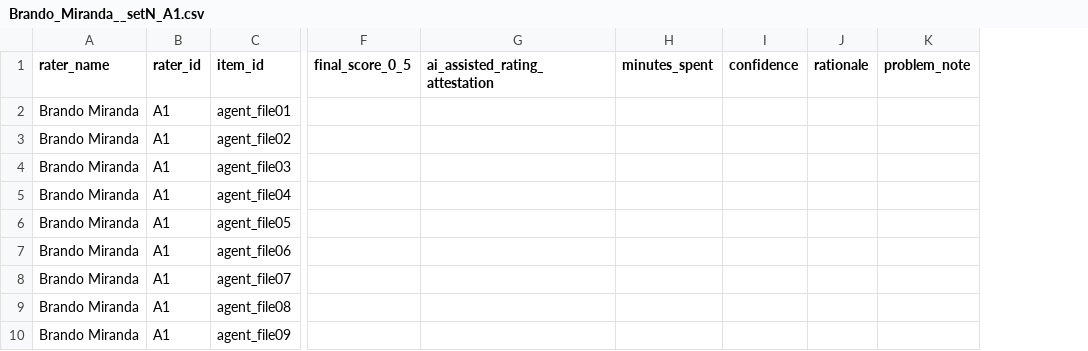
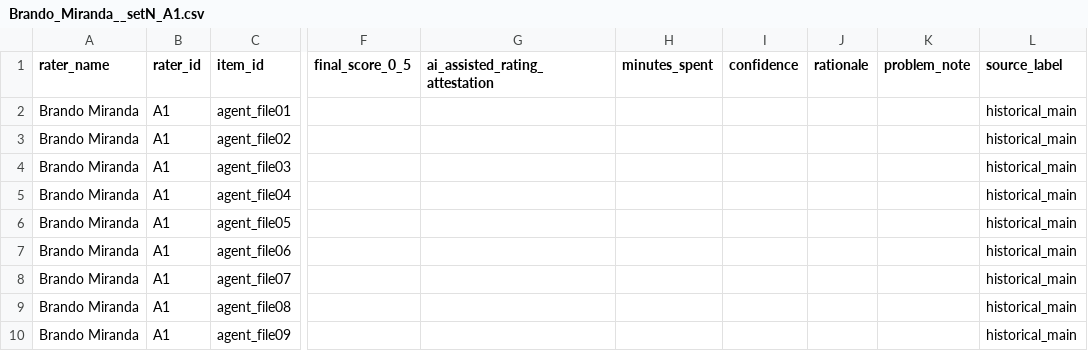
Before and after one commit to brando90/trustworthy-theorem-judges, a CSV file: experiments/09_prepare_packets_and_collect_human_ratings_start_28Sep2026/ratings/Brando_Miranda__setN_A1.csv, drawn as a sheet; only a part is shown, gaps mark what is left out; the diff names each change by its address in the sheet, - before the commit and + after, or states it on an @@ line.

```diff
--- a/experiments/09_prepare_packets_and_collect_human_ratings_start_28Sep2026/ratings/Brando_Miranda__setN_A1.csv
+++ b/experiments/09_prepare_packets_and_collect_human_ratings_start_28Sep2026/ratings/Brando_Miranda__setN_A1.csv
+column L (source_label), rows 2-10: all historical_main
```
Also changed, not shown: experiments/09_prepare_packets_and_collect_human_ratings_start_28Sep2026/ratings/Allen_Nie__native_main_T04.csv, experiments/09_prepare_packets_and_collect_human_ratings_start_28Sep2026/ratings/Amy_Lu__native_main_T08.csv, 57 other files.
